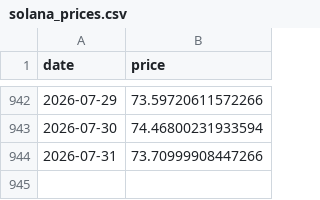
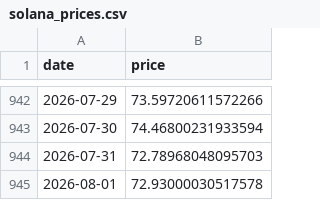
Before and after one commit to bautiaraujo/sol-sentiment-dashboard-visionaris, a CSV file: data/solana_prices.csv, drawn as a sheet; only a part is shown, gaps mark what is left out.

```diff
--- a/data/solana_prices.csv
+++ b/data/solana_prices.csv
@@ -943,2 +943,3 @@ date,price
 2026-07-30,74.46800231933594
-2026-07-31,73.70999908447266
+2026-07-31,72.78968048095703
+2026-08-01,72.93000030517578
```
Also changed, not shown: 1 other file.
